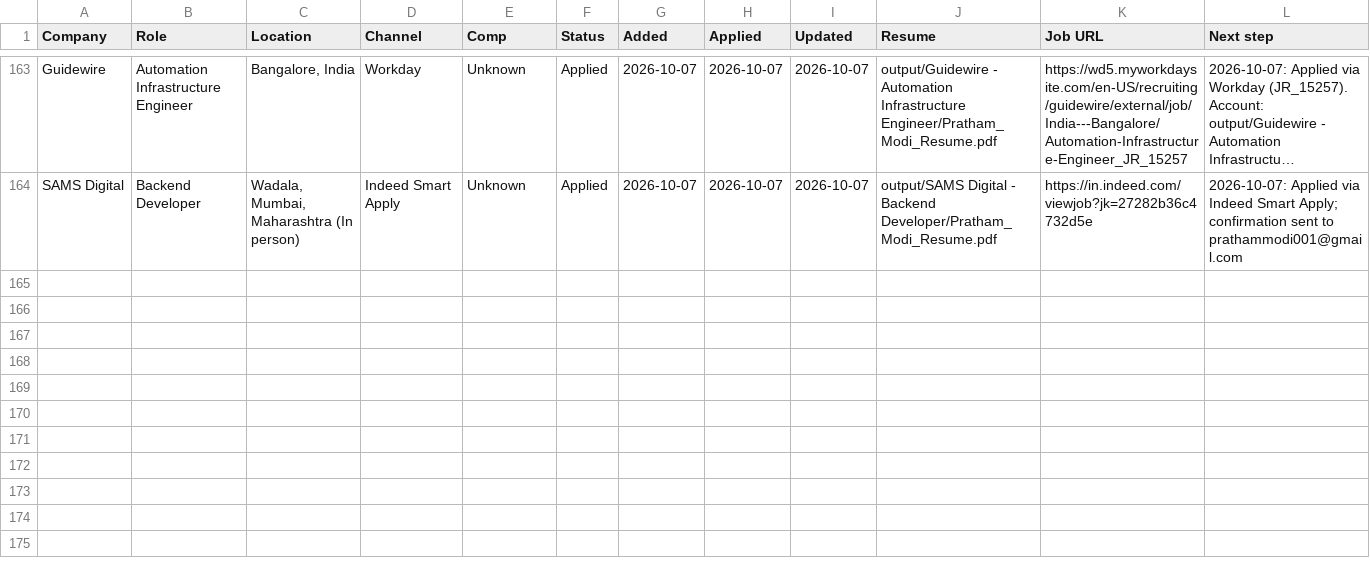
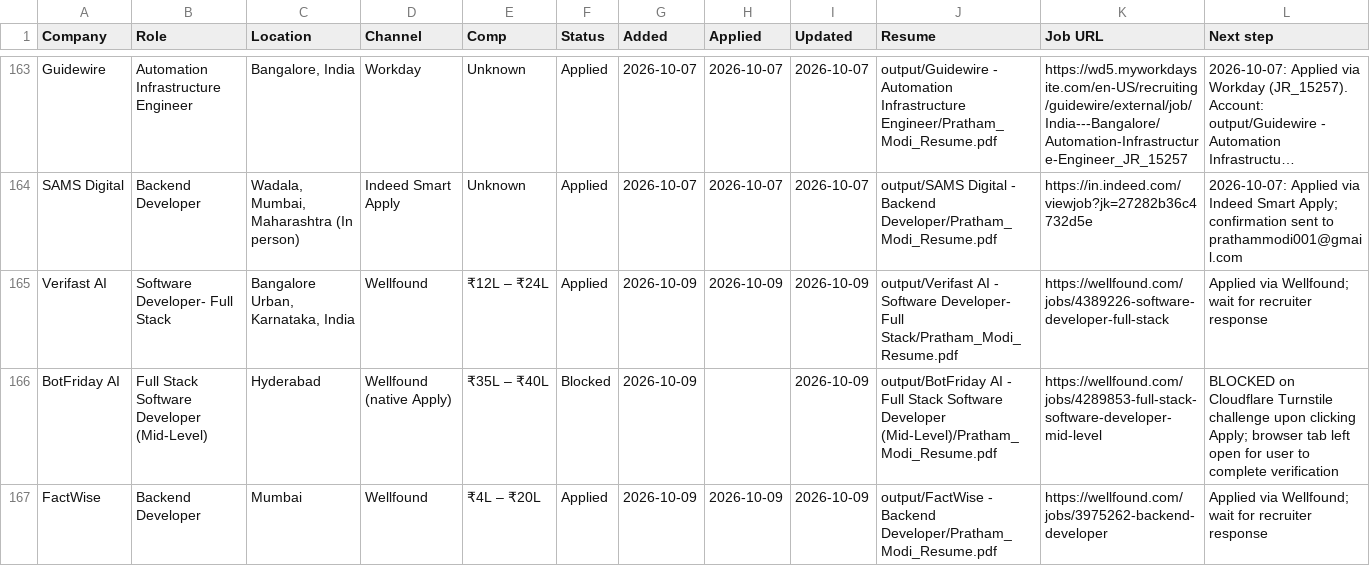
Before and after one commit to PrathamModi001/job-kit-starter, a CSV file: job-kit-starter/output/job-search/applications.csv, drawn as a sheet; only a part is shown, gaps mark what is left out; long unchanged cells end in …; rows hold the shown columns only; the diff names each change by its address in the sheet, - before the commit and + after, or states it on an @@ line.

```diff
--- a/job-kit-starter/output/job-search/applications.csv
+++ b/job-kit-starter/output/job-search/applications.csv
+row 165: Verifast AI | Software Developer- Full Stack | Bangalore Urban, Karnataka, India | Wellfound | ₹12L – ₹24L | Applied | 2026-10-09 | 2026-10-09 | 2026-10-09 | output/Verifast AI - Software Developer- Full Stack/Pratham_Modi_Resume.pdf | https://wellfound.com/jobs/4389226-software-developer-full-stack | Applied via Wellfound; wait for recruiter response
+row 166: BotFriday AI | Full Stack Software Developer (Mid-Level) | Hyderabad | Wellfound (native Apply) | ₹35L – ₹40L | Blocked | 2026-10-09 |  | 2026-10-09 | output/BotFriday AI - Full Stack Software Developer (Mid-Level)/Pratham_Modi_Resume.pdf | https://wellfound.com/jobs/4289853-full-stack-software-developer-mid-level | BLOCKED on Cloudflare Turnstile challenge upon clicking Apply; browser tab left open for user to complete verification
+row 167: FactWise | Backend Developer | Mumbai | Wellfound | ₹4L – ₹20L | Applied | 2026-10-09 | 2026-10-09 | 2026-10-09 | output/FactWise - Backend Developer/Pratham_Modi_Resume.pdf | https://wellfound.com/jobs/3975262-backend-developer | Applied via Wellfound; wait for recruiter response
```
Also changed, not shown: job-kit-starter/output/job-search/outreach/startups_outreach.csv, 21 other files.
